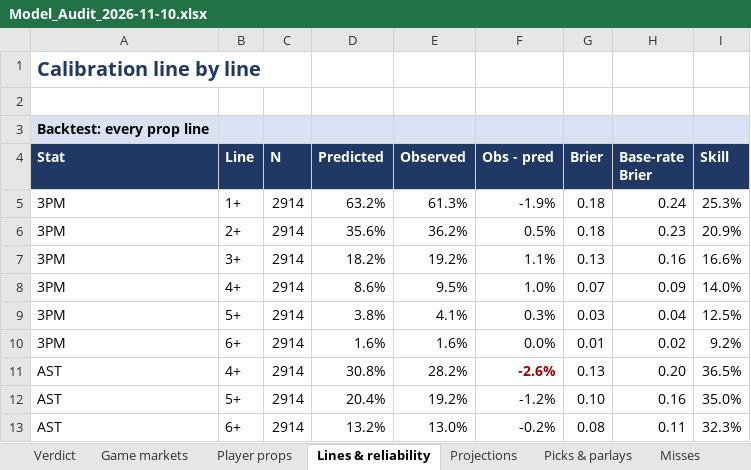
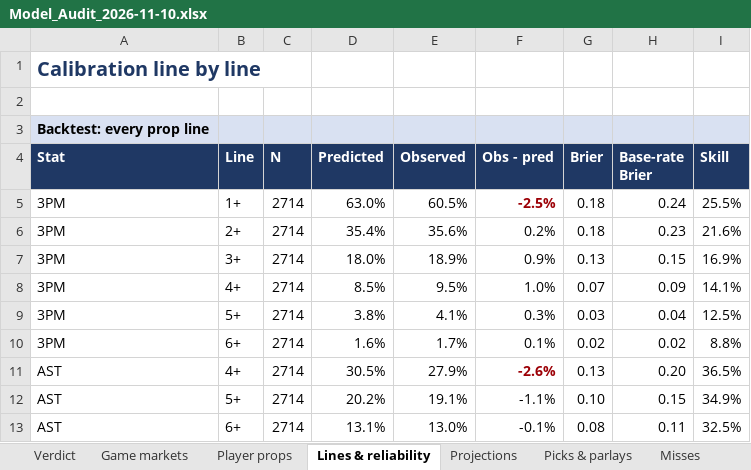
Before and after one commit to HeyShawtty/nba-quant-desk, an Excel workbook: reports/Model_Audit_2026-11-10.xlsx, sheet Lines & reliability, drawn as a sheet; only a part is shown; values as stored, in another font and other column widths than the file's, no borders; the diff covers the shown part only; the diff names each change by its address in the sheet, - before the commit and + after, or states it on an @@ line.

```diff
--- a/reports/Model_Audit_2026-11-10.xlsx (sheet Lines & reliability)
+++ b/reports/Model_Audit_2026-11-10.xlsx (sheet Lines & reliability)
-C5:C13 (N): 2914
+C5:C13 (N): 2714
-D5 (Predicted): 63.2%
+D5 (Predicted): 63.0%
-E5 (Observed): 61.3%
+E5 (Observed): 60.5%
-F5 (Obs - pred): -1.9%
+F5 (Obs - pred): -2.5%
@@ F5 bold: off → on, text colour: black → #9C0006 @@
-I5 (Skill): 25.3%
+I5 (Skill): 25.5%
-D6 (Predicted): 35.6%
+D6 (Predicted): 35.4%
-E6 (Observed): 36.2%
+E6 (Observed): 35.6%
-F6 (Obs - pred): 0.5%
+F6 (Obs - pred): 0.2%
-I6 (Skill): 20.9%
+I6 (Skill): 21.6%
-D7 (Predicted): 18.2%
+D7 (Predicted): 18.0%
-E7 (Observed): 19.2%
+E7 (Observed): 18.9%
-F7 (Obs - pred): 1.1%
+F7 (Obs - pred): 0.9%
-H7 (Base-rate Brier): 0.16
+H7 (Base-rate Brier): 0.15
-I7 (Skill): 16.6%
+I7 (Skill): 16.9%
-D8 (Predicted): 8.6%
+D8 (Predicted): 8.5%
-I8 (Skill): 14.0%
+I8 (Skill): 14.1%
-E10 (Observed): 1.6%
+E10 (Observed): 1.7%
-F10 (Obs - pred): 0.0%
+F10 (Obs - pred): 0.1%
-G10 (Brier): 0.01
+G10 (Brier): 0.02
-I10 (Skill): 9.2%
+I10 (Skill): 8.8%
-D11 (Predicted): 30.8%
+D11 (Predicted): 30.5%
-E11 (Observed): 28.2%
+E11 (Observed): 27.9%
-D12 (Predicted): 20.4%
+D12 (Predicted): 20.2%
-E12 (Observed): 19.2%
+E12 (Observed): 19.1%
-F12 (Obs - pred): -1.2%
+F12 (Obs - pred): -1.1%
-H12 (Base-rate Brier): 0.16
+H12 (Base-rate Brier): 0.15
-I12 (Skill): 35.0%
+I12 (Skill): 34.9%
-D13 (Predicted): 13.2%
+D13 (Predicted): 13.1%
-F13 (Obs - pred): -0.2%
+F13 (Obs - pred): -0.1%
-I13 (Skill): 32.3%
+I13 (Skill): 32.5%
```
Also changed, not shown: 8 added rows, 10 removed rows and 242 edited cells elsewhere in this sheet, sheet Misses, sheet Picks & parlays, sheet Projections, sheet Player props, sheet Game markets, sheet Verdict, reports/Data_Bank_2026-27.xlsx, reports/Game_Review_2026-11-09.xlsx, 7 other files.
